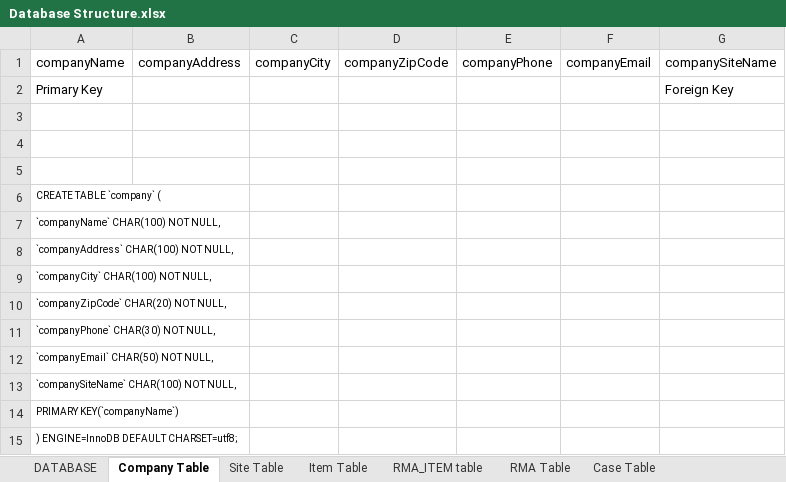
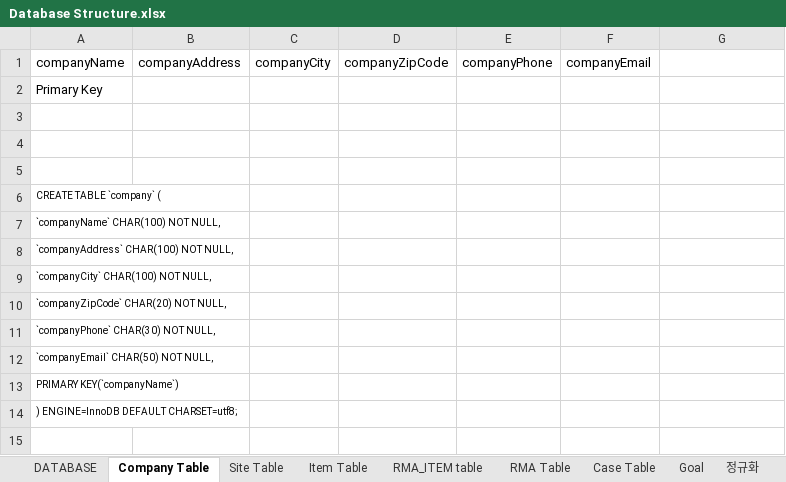
Before and after one commit to cluelin/MySQL_Server, an Excel workbook: src/Database Structure.xlsx, sheet Company Table, drawn as a sheet; values as stored, in another font and other column widths than the file's, no borders; the diff names each change by its address in the sheet, - before the commit and + after, or states it on an @@ line.

```diff
--- a/src/Database Structure.xlsx (sheet Company Table)
+++ b/src/Database Structure.xlsx (sheet Company Table)
+sheet tab: Goal
+sheet tab: 정규화
-G1: companySiteName
+G1: (empty)
-G2: Foreign Key
+G2: (empty)
-row 13: `companySiteName` CHAR(100) NOT NULL,
```
Also changed, not shown: sheet Site Table, sheet RMA Table, bin/Database Structure.xlsx, 2 other files.
